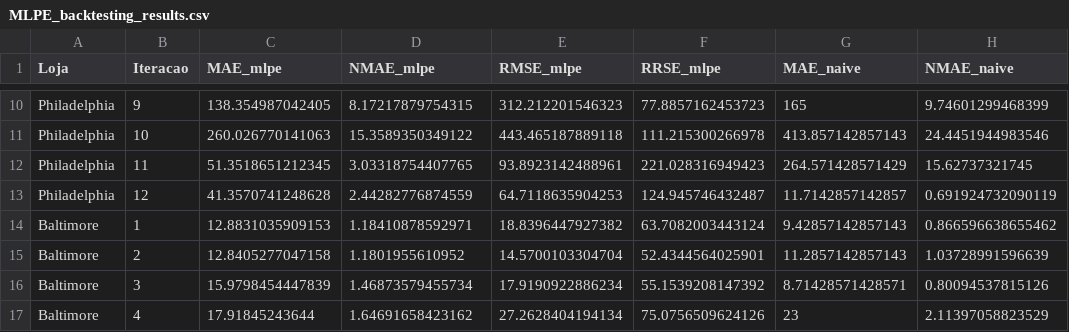
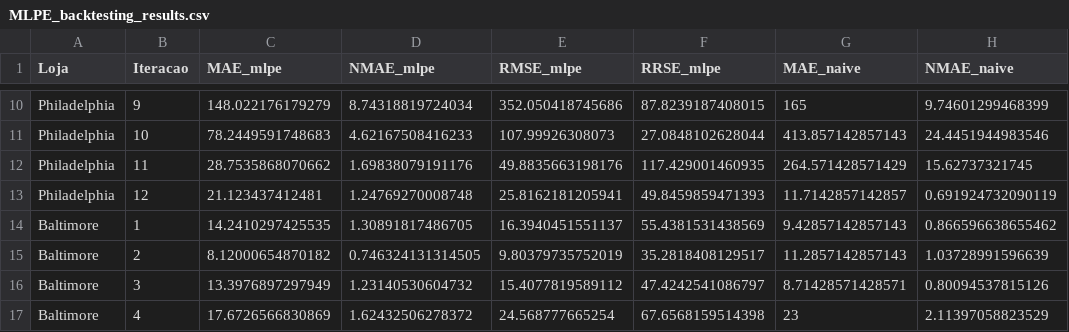
Before and after one commit to pg55893/tiapose2526, a CSV file: Files/fase1/MLPE/MLPE_backtesting_results.csv, drawn as a sheet; only a part is shown, gaps mark what is left out; the diff covers the shown part only; the diff names each change by its address in the sheet, - before the commit and + after, or states it on an @@ line.

Commit message:
MLPE - Changed to Growing Windows

```diff
--- a/Files/fase1/MLPE/MLPE_backtesting_results.csv
+++ b/Files/fase1/MLPE/MLPE_backtesting_results.csv
-C10 (MAE_mlpe): 138.354987042405
+C10 (MAE_mlpe): 148.022176179279
-D10 (NMAE_mlpe): 8.17217879754315
+D10 (NMAE_mlpe): 8.74318819724034
-E10 (RMSE_mlpe): 312.212201546323
+E10 (RMSE_mlpe): 352.050418745686
-F10 (RRSE_mlpe): 77.8857162453723
+F10 (RRSE_mlpe): 87.8239187408015
-C11 (MAE_mlpe): 260.026770141063
+C11 (MAE_mlpe): 78.2449591748683
-D11 (NMAE_mlpe): 15.3589350349122
+D11 (NMAE_mlpe): 4.62167508416233
-E11 (RMSE_mlpe): 443.465187889118
+E11 (RMSE_mlpe): 107.99926308073
-F11 (RRSE_mlpe): 111.215300266978
+F11 (RRSE_mlpe): 27.0848102628044
-C12 (MAE_mlpe): 51.3518651212345
+C12 (MAE_mlpe): 28.7535868070662
-D12 (NMAE_mlpe): 3.03318754407765
+D12 (NMAE_mlpe): 1.69838079191176
-E12 (RMSE_mlpe): 93.8923142488961
+E12 (RMSE_mlpe): 49.8835663198176
-F12 (RRSE_mlpe): 221.028316949423
+F12 (RRSE_mlpe): 117.429001460935
-C13 (MAE_mlpe): 41.3570741248628
+C13 (MAE_mlpe): 21.123437412481
-D13 (NMAE_mlpe): 2.44282776874559
+D13 (NMAE_mlpe): 1.24769270008748
-E13 (RMSE_mlpe): 64.7118635904253
+E13 (RMSE_mlpe): 25.8162181205941
-F13 (RRSE_mlpe): 124.945746432487
+F13 (RRSE_mlpe): 49.8459859471393
-C14 (MAE_mlpe): 12.8831035909153
+C14 (MAE_mlpe): 14.2410297425535
-D14 (NMAE_mlpe): 1.18410878592971
+D14 (NMAE_mlpe): 1.30891817486705
-E14 (RMSE_mlpe): 18.8396447927382
+E14 (RMSE_mlpe): 16.3940451551137
-F14 (RRSE_mlpe): 63.7082003443124
+F14 (RRSE_mlpe): 55.4381531438569
-C15 (MAE_mlpe): 12.8405277047158
+C15 (MAE_mlpe): 8.12000654870182
-D15 (NMAE_mlpe): 1.1801955610952
+D15 (NMAE_mlpe): 0.746324131314505
-E15 (RMSE_mlpe): 14.5700103304704
+E15 (RMSE_mlpe): 9.80379735752019
-F15 (RRSE_mlpe): 52.4344564025901
+F15 (RRSE_mlpe): 35.2818408129517
-C16 (MAE_mlpe): 15.9798454447839
+C16 (MAE_mlpe): 13.3976897297949
-D16 (NMAE_mlpe): 1.46873579455734
+D16 (NMAE_mlpe): 1.23140530604732
-E16 (RMSE_mlpe): 17.9190922886234
+E16 (RMSE_mlpe): 15.4077819589112
-F16 (RRSE_mlpe): 55.1539208147392
+F16 (RRSE_mlpe): 47.4242541086797
-C17 (MAE_mlpe): 17.91845243644
+C17 (MAE_mlpe): 17.6726566830869
-D17 (NMAE_mlpe): 1.64691658423162
+D17 (NMAE_mlpe): 1.62432506278372
-E17 (RMSE_mlpe): 27.2628404194134
+E17 (RMSE_mlpe): 24.568777665254
-F17 (RRSE_mlpe): 75.0756509624126
+F17 (RRSE_mlpe): 67.6568159514398
```
Also changed, not shown: 160 edited cells elsewhere in this file, 2 other files.
